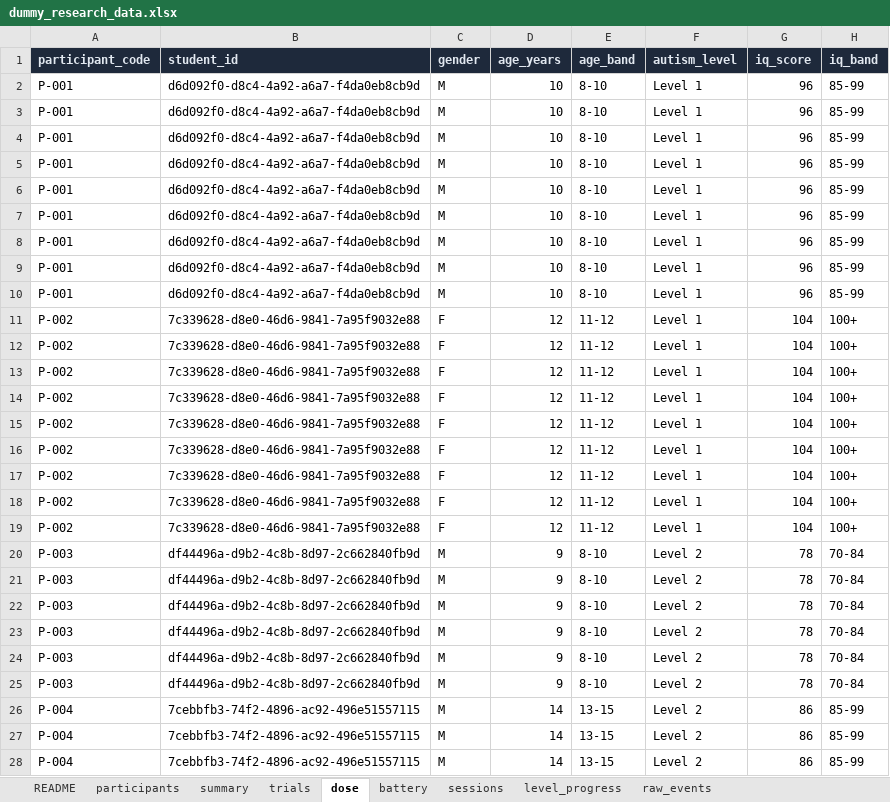
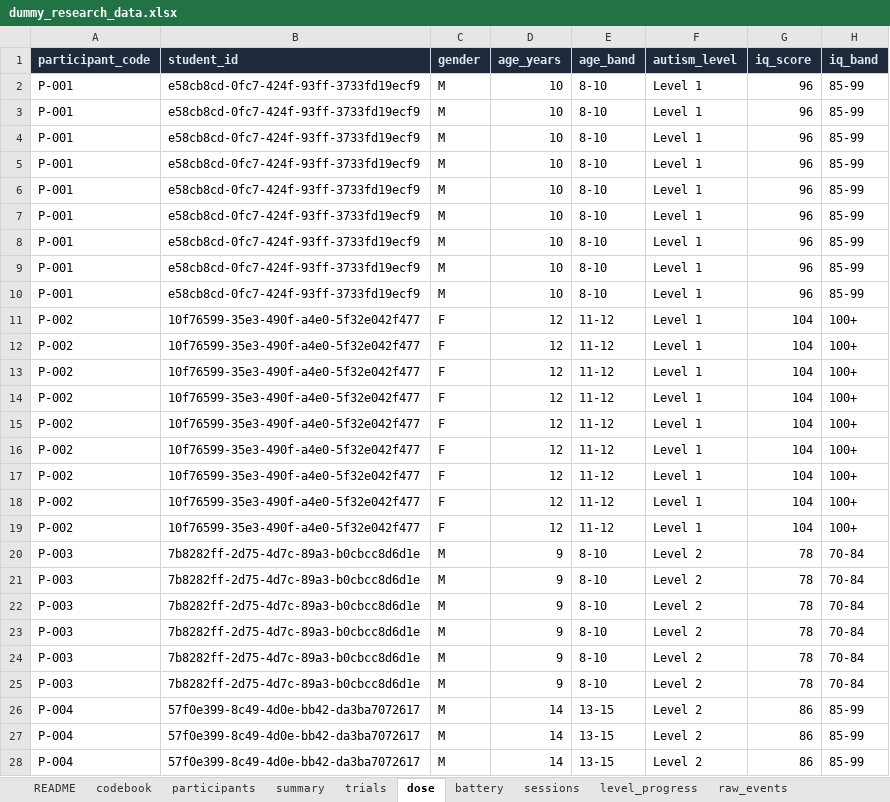
Before and after one commit to subair-zufi/autism-games, an Excel workbook: sample-data/dummy_research_data.xlsx, sheet dose, drawn as a sheet; only a part is shown; values as stored, in another font and other column widths than the file's, no borders; the diff covers the shown part only; the diff names each change by its address in the sheet, - before the commit and + after, or states it on an @@ line.

```diff
--- a/sample-data/dummy_research_data.xlsx (sheet dose)
+++ b/sample-data/dummy_research_data.xlsx (sheet dose)
+sheet tab: codebook
-B2:B10 (student_id): d6d092f0-d8c4-4a92-a6a7-f4da0eb8cb9d
+B2:B10 (student_id): e58cb8cd-0fc7-424f-93ff-3733fd19ecf9
-B11:B19 (student_id): 7c339628-d8e0-46d6-9841-7a95f9032e88
+B11:B19 (student_id): 10f76599-35e3-490f-a4e0-5f32e042f477
-B20:B25 (student_id): df44496a-d9b2-4c8b-8d97-2c662840fb9d
+B20:B25 (student_id): 7b8282ff-2d75-4d7c-89a3-b0cbcc8d6d1e
-B26:B28 (student_id): 7cebbfb3-74f2-4896-ac92-496e51557115
+B26:B28 (student_id): 57f0e399-8c49-4d0e-bb42-da3ba7072617
```
Also changed, not shown: 47 edited cells elsewhere in this sheet, sheet raw_events, sheet trials, sheet sessions, sheet level_progress, sheet participants, sheet summary, 1 more sheet, 9 other files.
